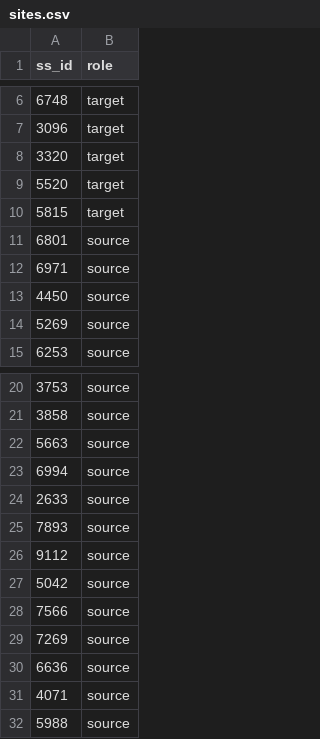
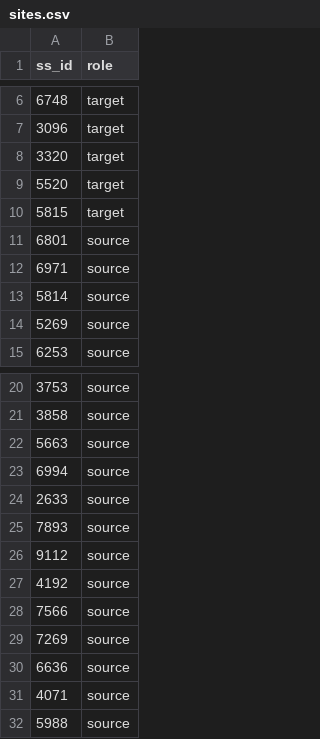
Before and after one commit to tsergapo/UK-PV-transfer-learning, a CSV file: sites.csv, drawn as a sheet; only a part is shown, gaps mark what is left out.

Commit message:
Change in sites selection because of unrealistic value of kwh/kwp ratio

```diff
--- a/sites.csv
+++ b/sites.csv
@@ -12,3 +12,3 @@ ss_id,role
 6971,source
-4450,source
+5814,source
 5269,source
@@ -26,3 +26,3 @@ ss_id,role
 9112,source
-5042,source
+4192,source
 7566,source
```
